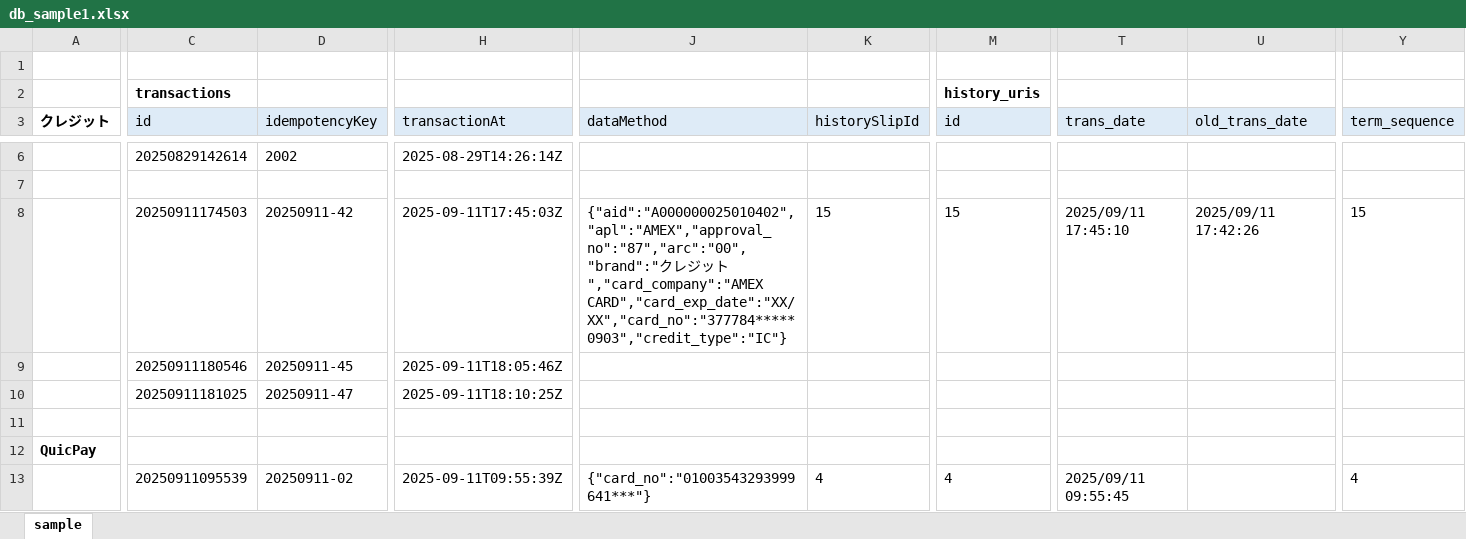
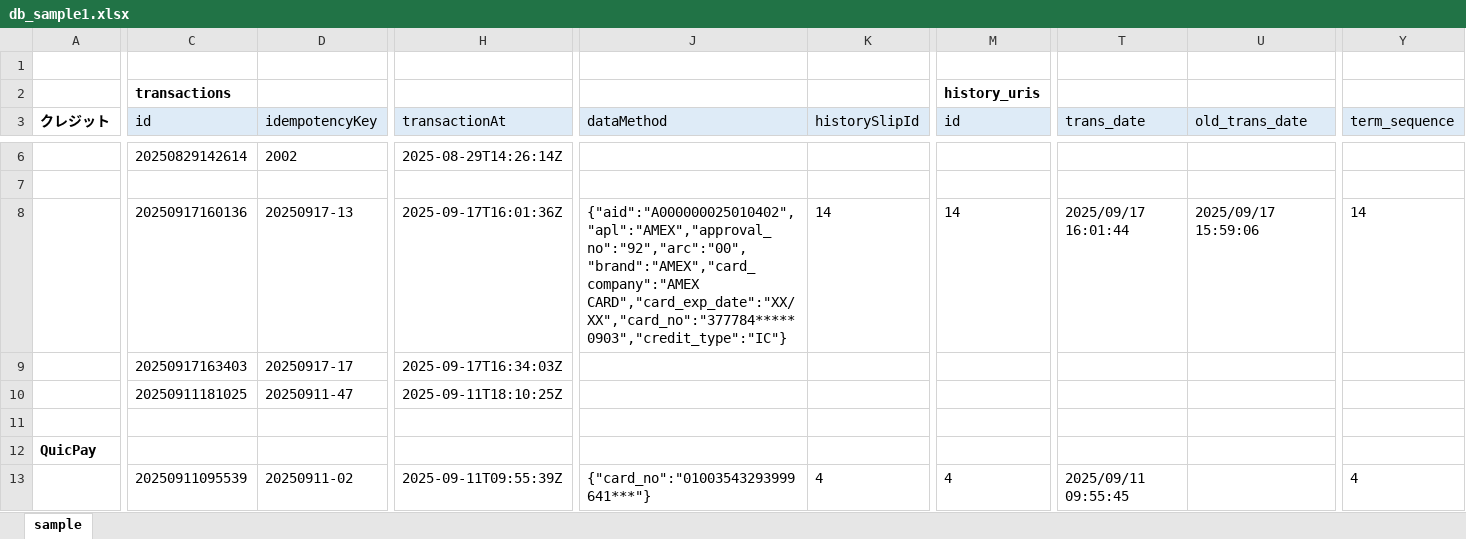
Before and after one commit to kyoshizawa/kywiki, an Excel workbook: terminal-api/files/db_sample1.xlsx, sheet sample, drawn as a sheet; only a part is shown, gaps mark what is left out; values as stored, in another font and other column widths than the file's, no borders; the diff covers the shown part only; the diff names each change by its address in the sheet, - before the commit and + after, or states it on an @@ line.

```diff
--- a/terminal-api/files/db_sample1.xlsx (sheet sample)
+++ b/terminal-api/files/db_sample1.xlsx (sheet sample)
-C8 (id): 20250911174503
+C8 (id): 20250917160136
-D8 (idempotencyKey): 20250911-42
+D8 (idempotencyKey): 20250917-13
-H8 (transactionAt): 2025-09-11T17:45:03Z
+H8 (transactionAt): 2025-09-17T16:01:36Z
-J8 (dataMethod): {"aid":"A000000025010402","apl":"AMEX","approval_no":"87","arc":"00","brand":"クレジット","card_company":"AMEX CARD","card_exp_date":"XX/XX","card_no":"377784*****0903","credit_type":"IC"}
+J8 (dataMethod): {"aid":"A000000025010402","apl":"AMEX","approval_no":"92","arc":"00","brand":"AMEX","card_company":"AMEX CARD","card_exp_date":"XX/XX","card_no":"377784*****0903","credit_type":"IC"}
-K8 (historySlipId): 15
+K8 (historySlipId): 14
-M8 (id): 15
+M8 (id): 14
-T8 (trans_date): 2025/09/11 17:45:10
+T8 (trans_date): 2025/09/17 16:01:44
-U8 (old_trans_date): 2025/09/11 17:42:26
+U8 (old_trans_date): 2025/09/17 15:59:06
-Y8 (term_sequence): 15
+Y8 (term_sequence): 14
-C9 (id): 20250911180546
+C9 (id): 20250917163403
-D9 (idempotencyKey): 20250911-45
+D9 (idempotencyKey): 20250917-17
-H9 (transactionAt): 2025-09-11T18:05:46Z
+H9 (transactionAt): 2025-09-17T16:34:03Z
```
Also changed, not shown: 5 added rows, 5 removed rows and 42 edited cells elsewhere in this sheet, terminal-api/testspec/temp.xlsx, 3 other files.
